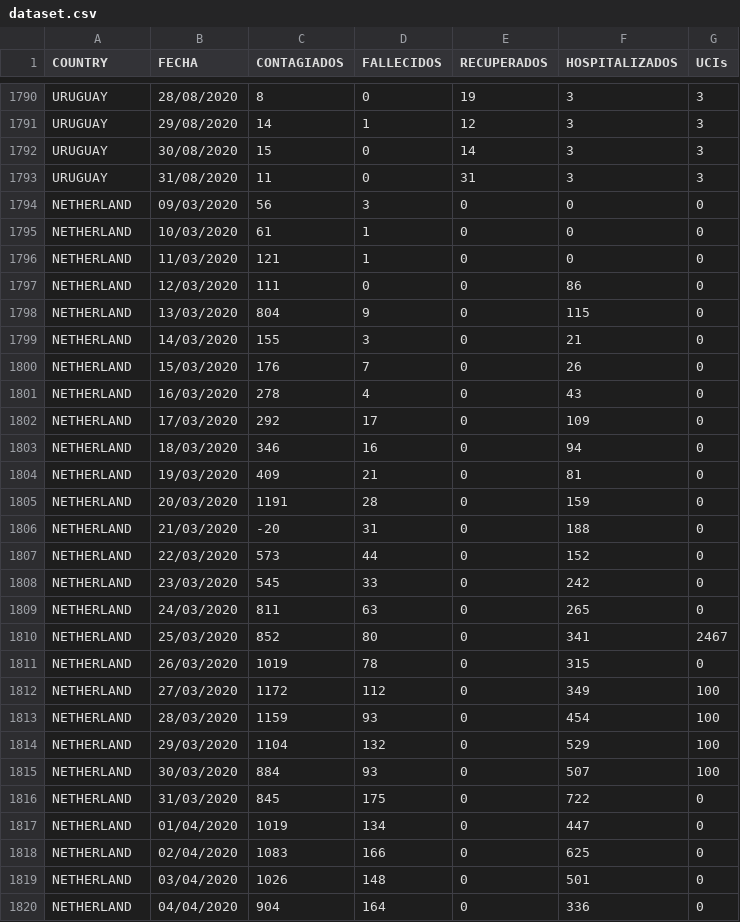
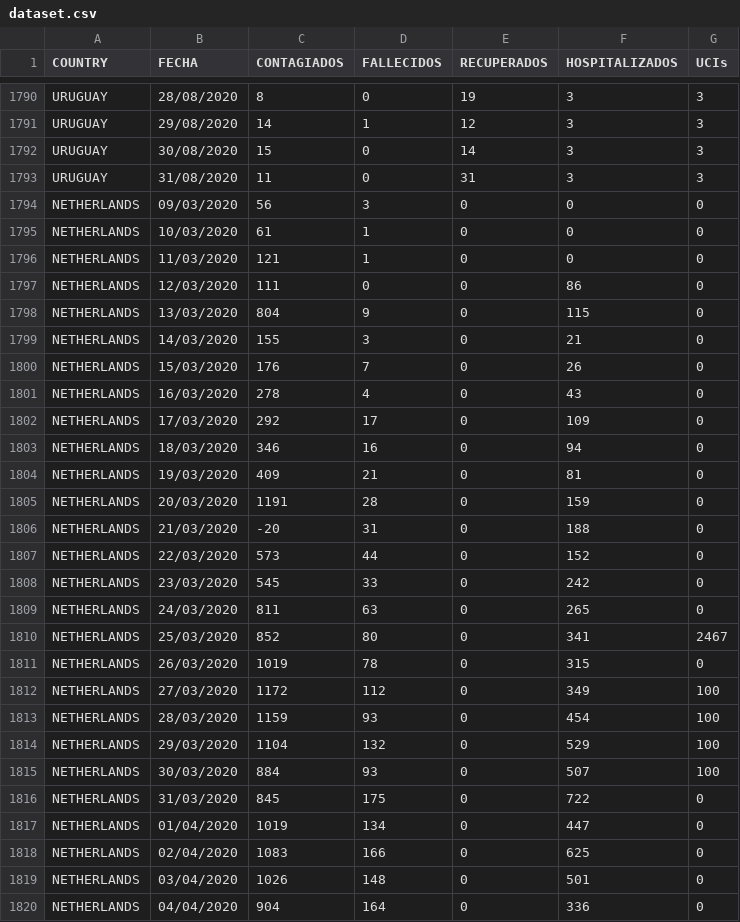
Before and after one commit to soesteve/Covid_19_TFG, a CSV file: Dashboard/dataset.csv, drawn as a sheet; only a part is shown, gaps mark what is left out; the diff covers the shown part only.

```diff
--- a/Dashboard/dataset.csv
+++ b/Dashboard/dataset.csv
@@ -1793,28 +1793,28 @@ URUGUAY,30/08/2020,15,0,14,3,3
 URUGUAY,31/08/2020,11,0,31,3,3
-NETHERLAND,09/03/2020,56,3,0,0,0
-NETHERLAND,10/03/2020,61,1,0,0,0
-NETHERLAND,11/03/2020,121,1,0,0,0
-NETHERLAND,12/03/2020,111,0,0,86,0
-NETHERLAND,13/03/2020,804,9,0,115,0
-NETHERLAND,14/03/2020,155,3,0,21,0
-NETHERLAND,15/03/2020,176,7,0,26,0
-NETHERLAND,16/03/2020,278,4,0,43,0
-NETHERLAND,17/03/2020,292,17,0,109,0
-NETHERLAND,18/03/2020,346,16,0,94,0
-NETHERLAND,19/03/2020,409,21,0,81,0
-NETHERLAND,20/03/2020,1191,28,0,159,0
-NETHERLAND,21/03/2020,-20,31,0,188,0
-NETHERLAND,22/03/2020,573,44,0,152,0
-NETHERLAND,23/03/2020,545,33,0,242,0
-NETHERLAND,24/03/2020,811,63,0,265,0
-NETHERLAND,25/03/2020,852,80,0,341,2467
-NETHERLAND,26/03/2020,1019,78,0,315,0
-NETHERLAND,27/03/2020,1172,112,0,349,100
-NETHERLAND,28/03/2020,1159,93,0,454,100
-NETHERLAND,29/03/2020,1104,132,0,529,100
-NETHERLAND,30/03/2020,884,93,0,507,100
-NETHERLAND,31/03/2020,845,175,0,722,0
-NETHERLAND,01/04/2020,1019,134,0,447,0
-NETHERLAND,02/04/2020,1083,166,0,625,0
-NETHERLAND,03/04/2020,1026,148,0,501,0
-NETHERLAND,04/04/2020,904,164,0,336,0
+NETHERLANDS,09/03/2020,56,3,0,0,0
+NETHERLANDS,10/03/2020,61,1,0,0,0
+NETHERLANDS,11/03/2020,121,1,0,0,0
+NETHERLANDS,12/03/2020,111,0,0,86,0
+NETHERLANDS,13/03/2020,804,9,0,115,0
+NETHERLANDS,14/03/2020,155,3,0,21,0
+NETHERLANDS,15/03/2020,176,7,0,26,0
+NETHERLANDS,16/03/2020,278,4,0,43,0
+NETHERLANDS,17/03/2020,292,17,0,109,0
+NETHERLANDS,18/03/2020,346,16,0,94,0
+NETHERLANDS,19/03/2020,409,21,0,81,0
+NETHERLANDS,20/03/2020,1191,28,0,159,0
+NETHERLANDS,21/03/2020,-20,31,0,188,0
+NETHERLANDS,22/03/2020,573,44,0,152,0
+NETHERLANDS,23/03/2020,545,33,0,242,0
+NETHERLANDS,24/03/2020,811,63,0,265,0
+NETHERLANDS,25/03/2020,852,80,0,341,2467
+NETHERLANDS,26/03/2020,1019,78,0,315,0
+NETHERLANDS,27/03/2020,1172,112,0,349,100
+NETHERLANDS,28/03/2020,1159,93,0,454,100
+NETHERLANDS,29/03/2020,1104,132,0,529,100
+NETHERLANDS,30/03/2020,884,93,0,507,100
+NETHERLANDS,31/03/2020,845,175,0,722,0
+NETHERLANDS,01/04/2020,1019,134,0,447,0
+NETHERLANDS,02/04/2020,1083,166,0,625,0
+NETHERLANDS,03/04/2020,1026,148,0,501,0
+NETHERLANDS,04/04/2020,904,164,0,336,0
```
Also changed, not shown: 149 edited cells elsewhere in this file, 12 other files.
